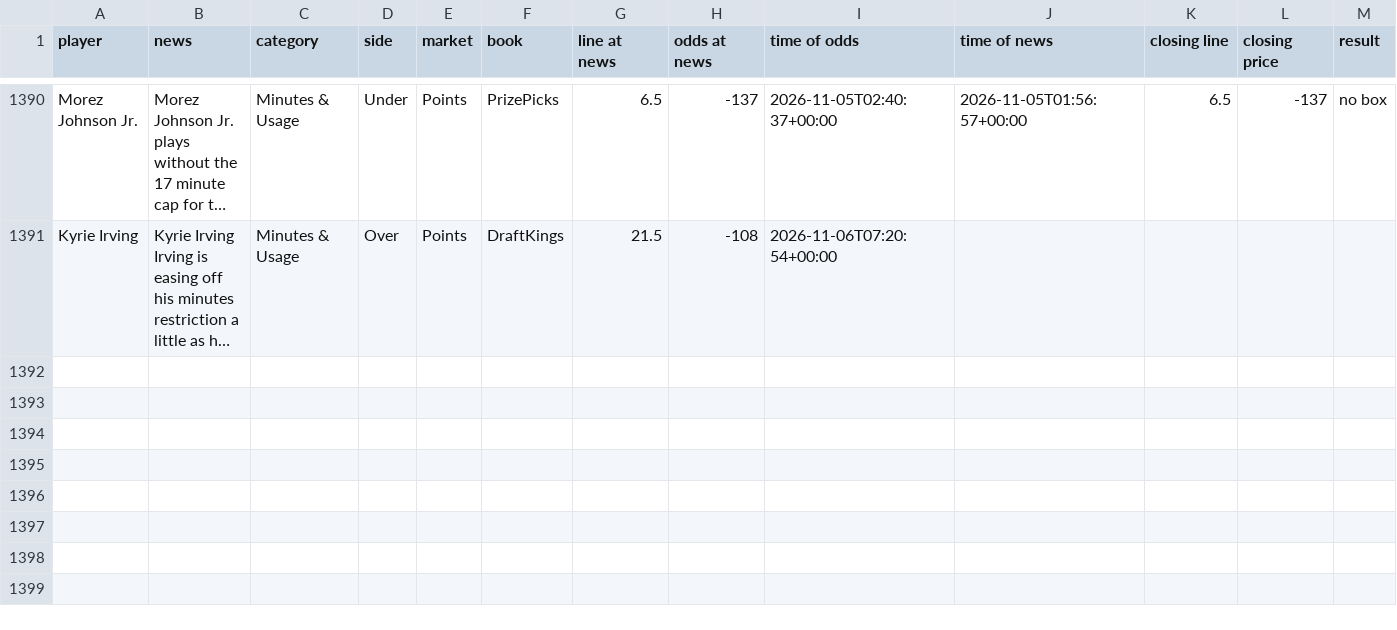
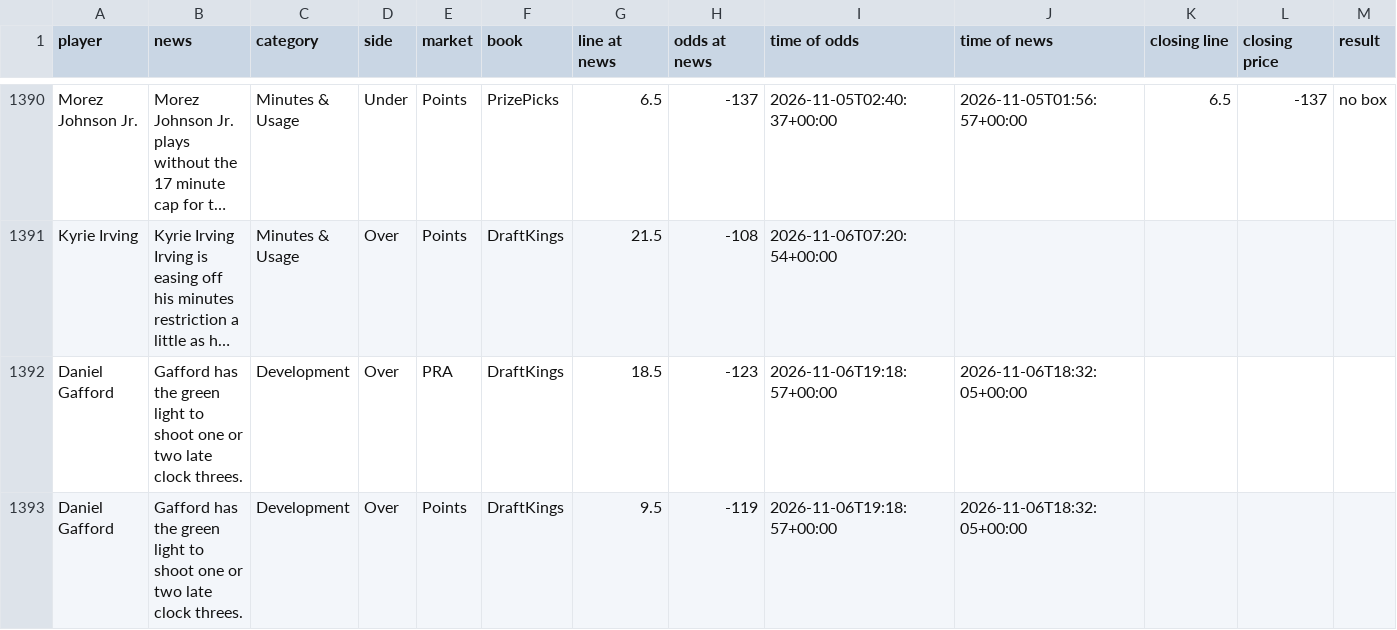
Before and after one commit to jriordan55/nba-news-scanner, a CSV file: data/clv.csv, drawn as a sheet; only a part is shown, gaps mark what is left out; long unchanged cells end in …; rows hold the shown columns only; the diff names each change by its address in the sheet, - before the commit and + after, or states it on an @@ line.

```diff
--- a/data/clv.csv
+++ b/data/clv.csv
+row 1392: Daniel Gafford | Gafford has the green light to shoot one or two late clock threes. | Development | Over | PRA | DraftKings | 18.5 | -123 | 2026-11-06T19:18:57+00:00 | 2026-11-06T18:32:05+00:00
+row 1393: Daniel Gafford | Gafford has the green light to shoot one or two late clock threes. | Development | Over | Points | DraftKings | 9.5 | -119 | 2026-11-06T19:18:57+00:00 | 2026-11-06T18:32:05+00:00
```
Also changed, not shown: 1 other file.
